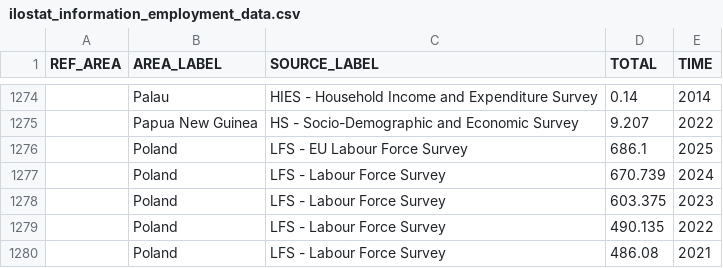
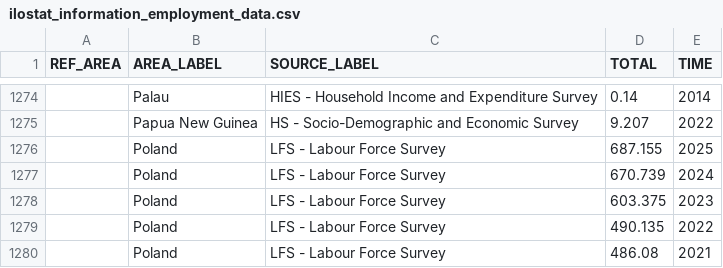
Before and after one commit to usernameOfAUserr/DWH, a CSV file: imports/ilostat_information_employment_data.csv, drawn as a sheet; only a part is shown, gaps mark what is left out.

Commit message:
Update ilostat_information_employment_data.csv

```diff
--- a/imports/ilostat_information_employment_data.csv
+++ b/imports/ilostat_information_employment_data.csv
@@ -1275,3 +1275,3 @@ REF_AREA,AREA_LABEL,SOURCE_LABEL,TOTAL,TIME
 ,Papua New Guinea,HS - Socio-Demographic and Economic Survey,9.207,2022
-,Poland,LFS - EU Labour Force Survey,686.1,2025
+,Poland,LFS - Labour Force Survey,687.155,2025
 ,Poland,LFS - Labour Force Survey,670.739,2024
```
